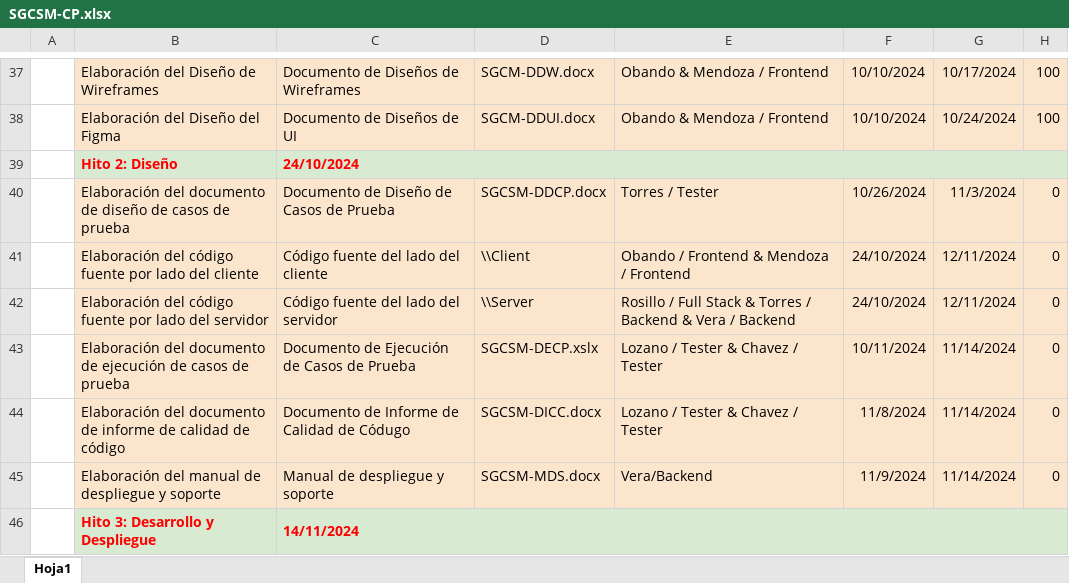
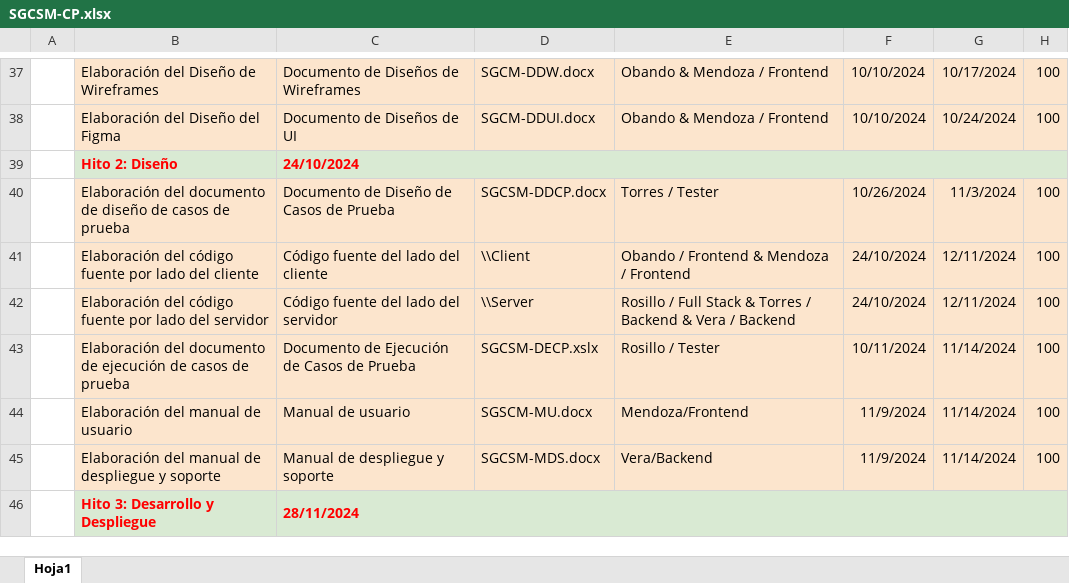
Before and after one commit to HealthTech-Softwares/HealthTech, an Excel workbook: Desarrollo/MentalSync/Gestión/SGCSM-CP.xlsx, sheet Hoja1, drawn as a sheet; only a part is shown, gaps mark what is left out; values as stored, in another font and other column widths than the file's, no borders; removed rows and columns are numbered as before the commit, all else as after; the diff names each change by its address in the sheet, - before the commit and + after, or states it on an @@ line.

Commit message:
cronograma

```diff
--- a/Desarrollo/MentalSync/Gestión/SGCSM-CP.xlsx (sheet Hoja1)
+++ b/Desarrollo/MentalSync/Gestión/SGCSM-CP.xlsx (sheet Hoja1)
-H40:H43: 0
+H40:H43: 100
-E43: Lozano / Tester & Chavez / Tester
+E43: Rosillo / Tester
-row 44:  | Elaboración del documento de informe de calidad de código | Documento de Informe de Calidad de Códugo | SGCSM-DICC.docx | Lozano / Tester & Chavez / Tester | 11/8/2024 | 11/14/2024 | 0
+row 44:  | Elaboración del manual de usuario | Manual de usuario | SGSCM-MU.docx | Mendoza/Frontend | 11/9/2024 | 11/14/2024 | 100
-H45: 0
+H45: 100
-C46: 14/11/2024
+C46: 28/11/2024
```
